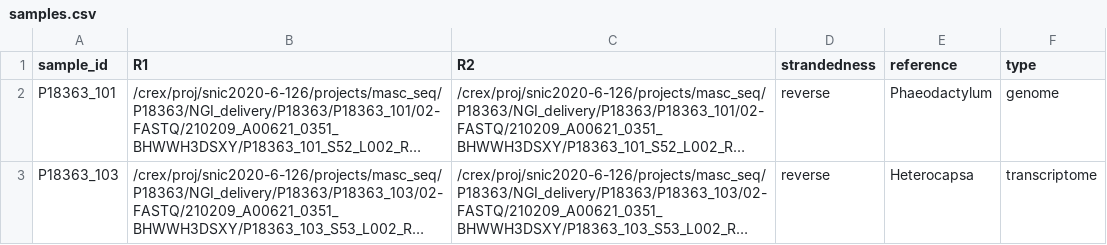
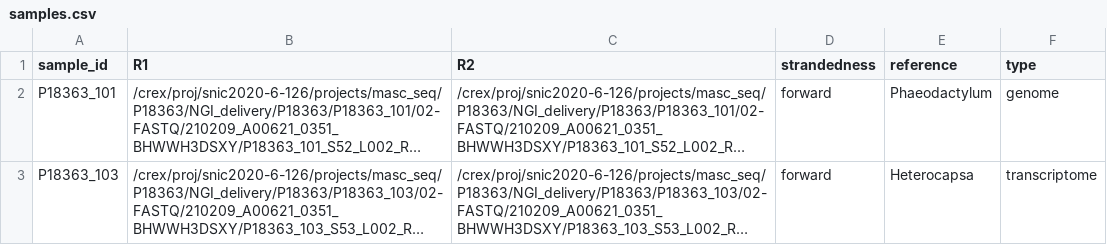
Before and after one commit to NBISweden/LTS-A_Andersson_2010-MASCSEQ, a CSV file: config/samples.csv, drawn as a sheet; long unchanged cells end in …; the diff names each change by its address in the sheet, - before the commit and + after, or states it on an @@ line.

Commit message:
Update samples file and schema to include strandedness

```diff
--- a/config/samples.csv
+++ b/config/samples.csv
-D2:D3 (strandedness): reverse
+D2:D3 (strandedness): forward
```
Also changed, not shown: 1 other file.
